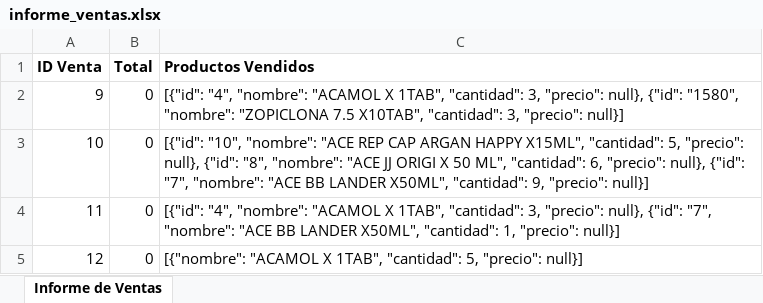
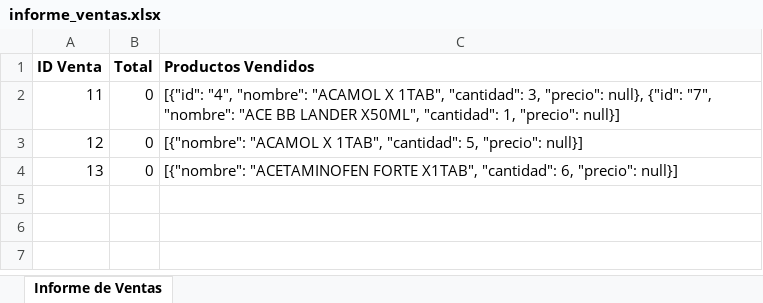
Before and after one commit to camila-1237/Proyecto_Farmacia, an Excel workbook: informe_ventas.xlsx, sheet Informe de Ventas, drawn as a sheet; values as stored, in another font and other column widths than the file's, no borders; removed rows and columns are numbered as before the commit, all else as after; the diff names each change by its address in the sheet, - before the commit and + after, or states it on an @@ line.

```diff
--- a/informe_ventas.xlsx (sheet Informe de Ventas)
+++ b/informe_ventas.xlsx (sheet Informe de Ventas)
-row 2: 9 | 0 | [{"id": "4", "nombre": "ACAMOL X 1TAB", "cantidad": 3, "precio": null}, {"id": "1580", "nombre": "ZOPICLONA 7.5 X10TAB", "cantidad": 3, "precio": null}]
-row 3: 10 | 0 | [{"id": "10", "nombre": "ACE REP CAP ARGAN HAPPY X15ML", "cantidad": 5, "precio": null}, {"id": "8", "nombre": "ACE JJ ORIGI X 50 ML", "cantidad": 6, "precio": null}, {"id": "7", "nombre": "ACE BB LANDER X50ML", "cantidad": 9, "precio": null}]
+row 4: 13 | 0 | [{"nombre": "ACETAMINOFEN FORTE X1TAB", "cantidad": 6, "precio": null}]
```
Also changed, not shown: 3 other files.
